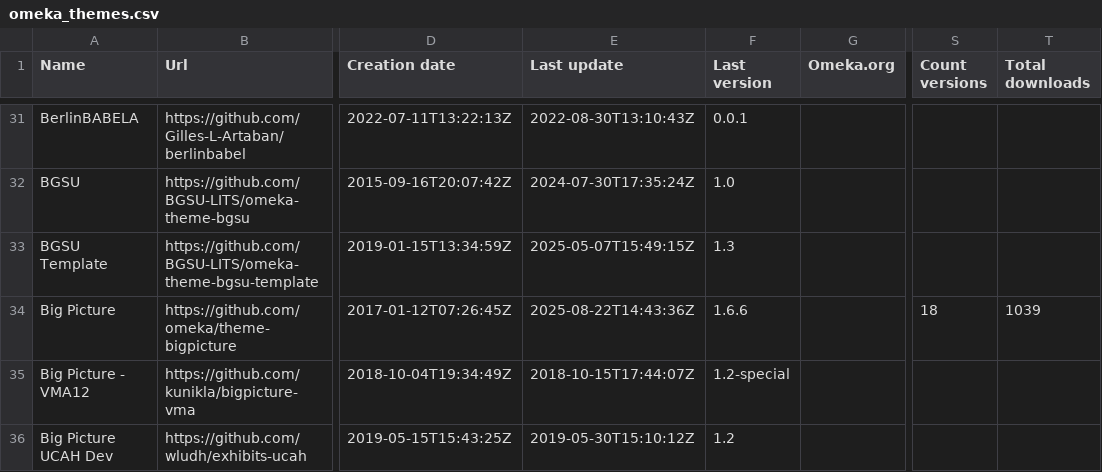
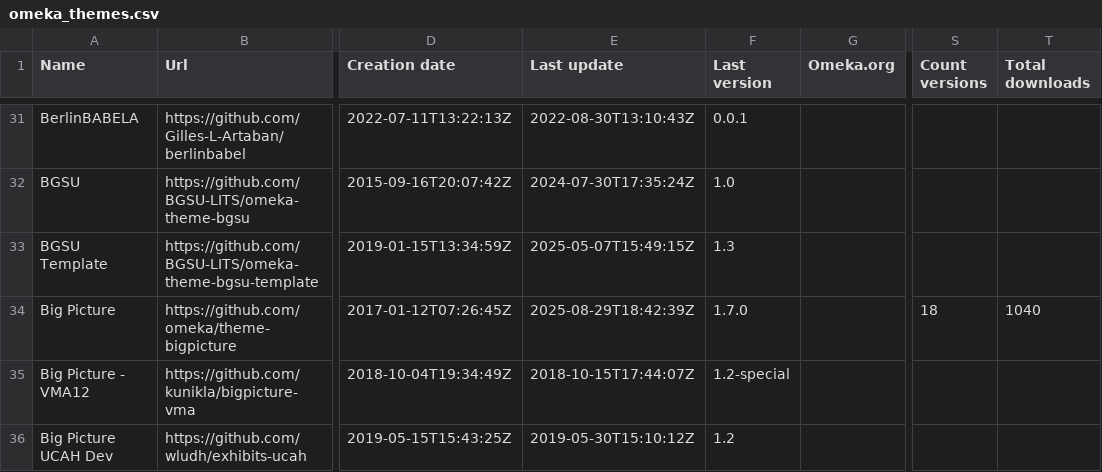
Before and after one commit to Daniel-KM/UpgradeToOmekaS, a CSV file: _data/omeka_themes.csv, drawn as a sheet; only a part is shown, gaps mark what is left out; the diff covers the shown part only; the diff names each change by its address in the sheet, - before the commit and + after, or states it on an @@ line.

```diff
--- a/_data/omeka_themes.csv
+++ b/_data/omeka_themes.csv
-E34 (Last update): 2025-08-22T14:43:36Z
+E34 (Last update): 2025-08-29T18:42:39Z
-F34 (Last version): 1.6.6
+F34 (Last version): 1.7.0
-T34 (Total downloads): 1039
+T34 (Total downloads): 1040
```
Also changed, not shown: 15 edited cells elsewhere in this file, _data/omeka_plugins.csv, _data/omeka_s_modules.csv, 4 other files.
